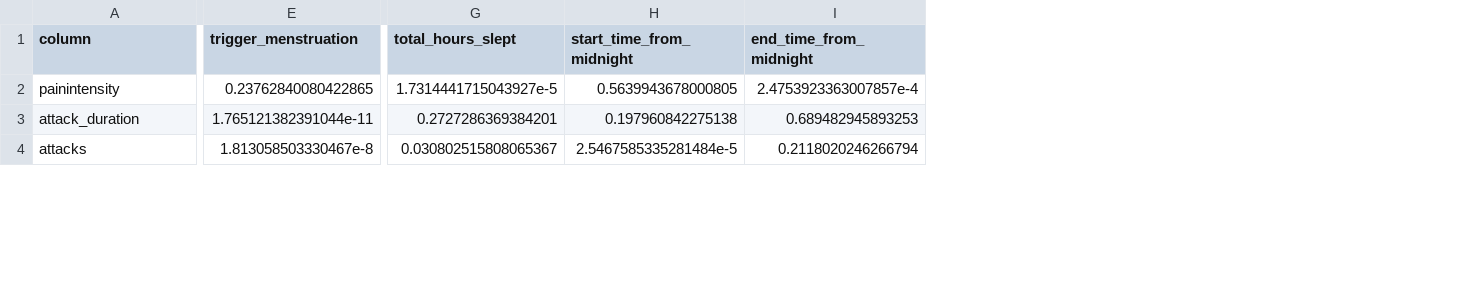
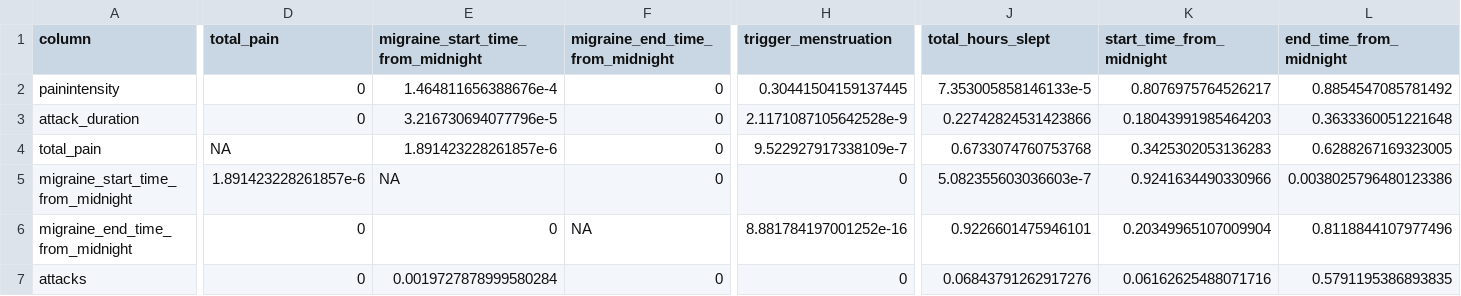
Before and after one commit to jackbrookes/healint, a CSV file: Output/correlation_p_values.csv, drawn as a sheet; only a part is shown, gaps mark what is left out; addresses are those after the commit; rows hold the shown columns only; the diff covers the shown part only; the diff names each change by its address in the sheet, - before the commit and + after, or states it on an @@ line.

```diff
--- a/Output/correlation_p_values.csv
+++ b/Output/correlation_p_values.csv
+column D (total_pain), rows 2-3: 0 | 0; row 7: 0
+column E, rows 1-3: migraine_start_time_from_midnight | 1.464811656388676e-4 | 3.216730694077796e-5; row 7: 0.0019727878999580284
+column F (migraine_end_time_from_midnight), rows 2-3: 0 | 0; row 7: 0
-H2 (trigger_menstruation): 0.23762840080422865
+H2 (trigger_menstruation): 0.30441504159137445
-J2 (total_hours_slept): 1.7314441715043927e-5
+J2 (total_hours_slept): 7.353005858146133e-5
-K2 (start_time_from_midnight): 0.5639943678000805
+K2 (start_time_from_midnight): 0.8076975764526217
-L2 (end_time_from_midnight): 2.4753923363007857e-4
+L2 (end_time_from_midnight): 0.8854547085781492
-H3 (trigger_menstruation): 1.765121382391044e-11
+H3 (trigger_menstruation): 2.1171087105642528e-9
-J3 (total_hours_slept): 0.2727286369384201
+J3 (total_hours_slept): 0.22742824531423866
-K3 (start_time_from_midnight): 0.197960842275138
+K3 (start_time_from_midnight): 0.18043991985464203
-L3 (end_time_from_midnight): 0.689482945893253
+L3 (end_time_from_midnight): 0.3633360051221648
+row 4: total_pain | NA | 1.891423228261857e-6 | 0 | 9.522927917338109e-7 | 0.6733074760753768 | 0.3425302053136283 | 0.6288267169323005
+row 5: migraine_start_time_from_midnight | 1.891423228261857e-6 | NA | 0 | 0 | 5.082355603036603e-7 | 0.9241634490330966 | 0.0038025796480123386
+row 6: migraine_end_time_from_midnight | 0 | 0 | NA | 8.881784197001252e-16 | 0.9226601475946101 | 0.20349965107009904 | 0.8118844107977496
-H7 (trigger_menstruation): 1.813058503330467e-8
+H7 (trigger_menstruation): 0
-J7 (total_hours_slept): 0.030802515808065367
+J7 (total_hours_slept): 0.06843791262917276
-K7 (start_time_from_midnight): 2.5467585335281484e-5
+K7 (start_time_from_midnight): 0.06162625488071716
-L7 (end_time_from_midnight): 0.2118020246266794
+L7 (end_time_from_midnight): 0.5791195386893835
```
Also changed, not shown: 94 edited cells elsewhere in this file, Output/correlation_R_values.csv, 9 other files.
